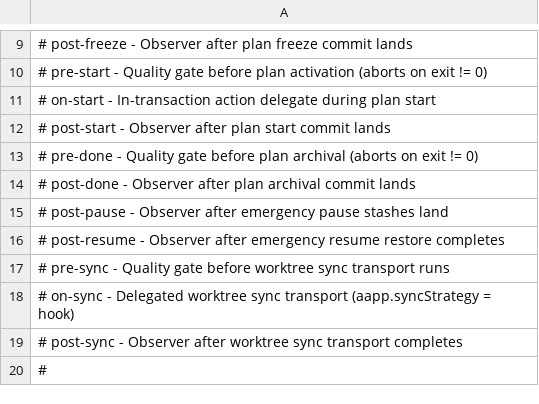
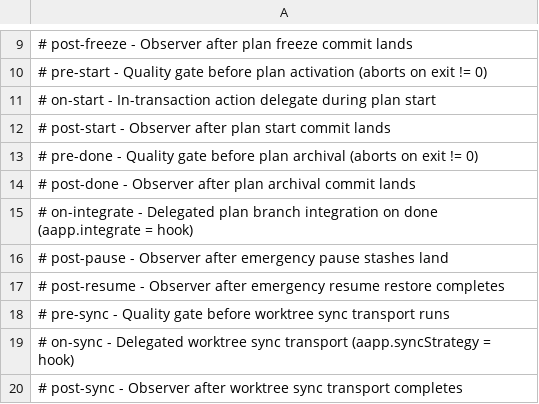
Before and after one commit to aapp-protocol/aapp-kit, a TSV file: templates/skills/aapp-hooks/registry.tsv, drawn as a sheet; only a part is shown, gaps mark what is left out; the shorter side is filled out with more unchanged rows.

Commit message:
fix(hooks): list on-integrate in the seeded registry header (#116)
AI-Agent: Claude Code
AI-Vendor: Anthropic
AI-Model: claude-opus-5-5

```diff
--- a/templates/skills/aapp-hooks/registry.tsv
+++ b/templates/skills/aapp-hooks/registry.tsv
@@ -14,2 +14,3 @@
 #   post-done   - Observer after plan archival commit lands
+#   on-integrate - Delegated plan branch integration on done (aapp.integrate = hook)
 #   post-pause  - Observer after emergency pause stashes land
```
Also changed, not shown: 1 other file.
